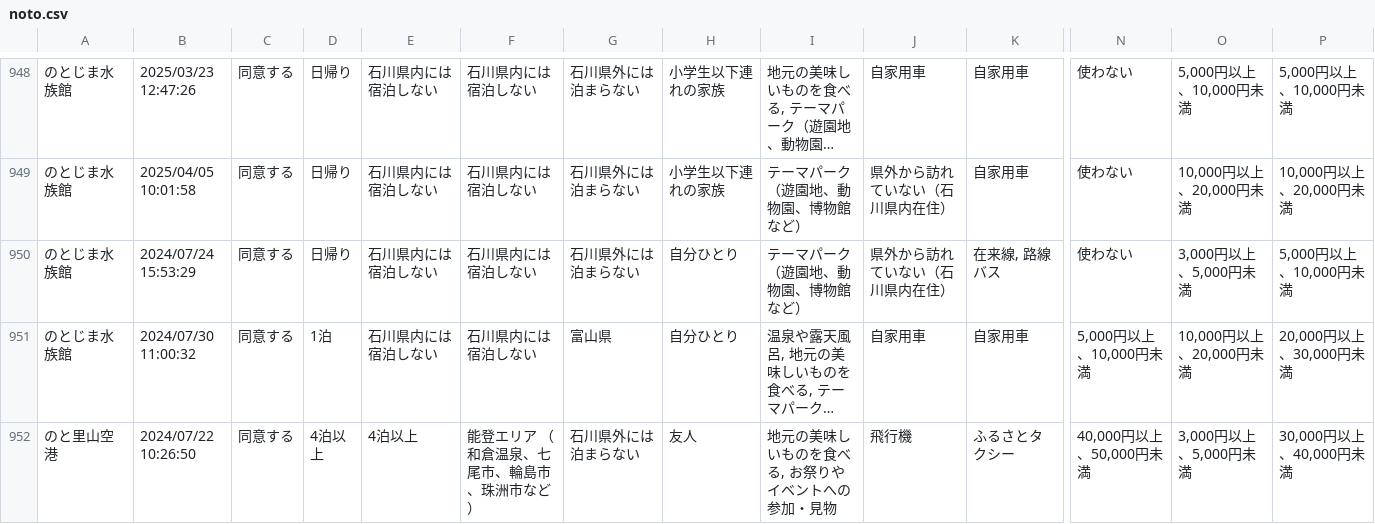
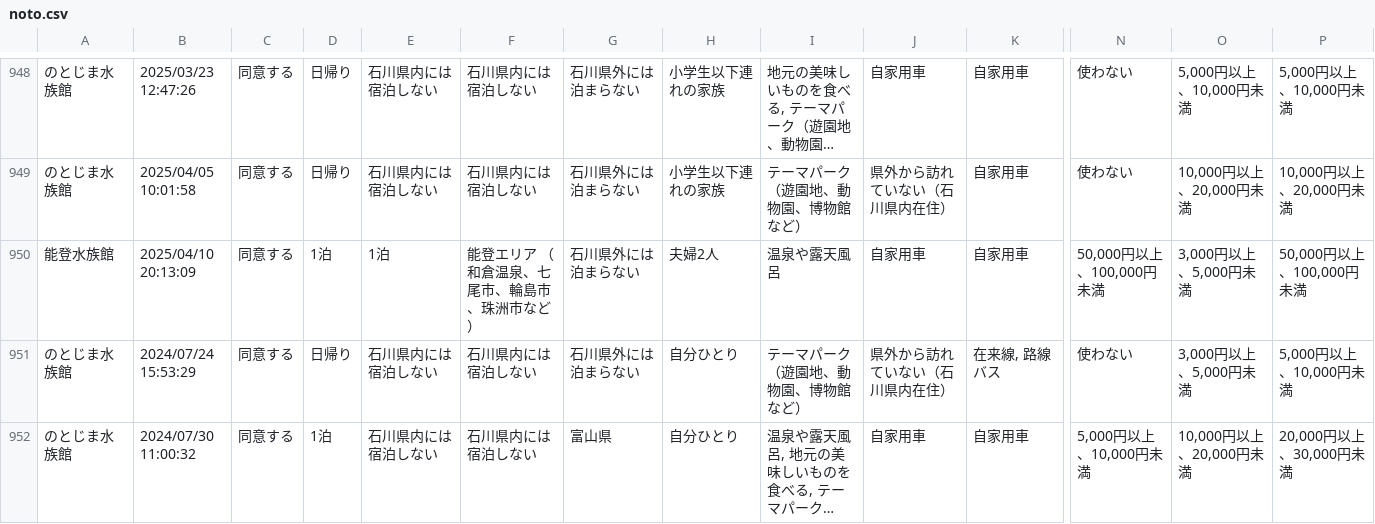
Before and after one commit to code4fukui/ishikawa-kanko-survey, a CSV file: noto.csv, drawn as a sheet; only a part is shown, gaps mark what is left out; the shorter side is filled out with more unchanged rows; long unchanged cells end in …; rows hold the shown columns only; the diff names each change by its address in the sheet, - before the commit and + after, or states it on an @@ line.

Commit message:
update data

```diff
--- a/noto.csv
+++ b/noto.csv
+row 950: 能登水族館 | 2025/04/10 20:13:09 | 同意する | 1泊 | 1泊 | 能登エリア （和倉温泉、七尾市、輪島市、珠洲市など） | 石川県外には泊まらない | 夫婦2人 | 温泉や露天風呂 | 自家用車 | 自家用車 | 50,000円以上、100,000円未満 | 3,000円以上、5,000円未満 | 50,000円以上、100,000円未満
```
Also changed, not shown: 1 other file.
